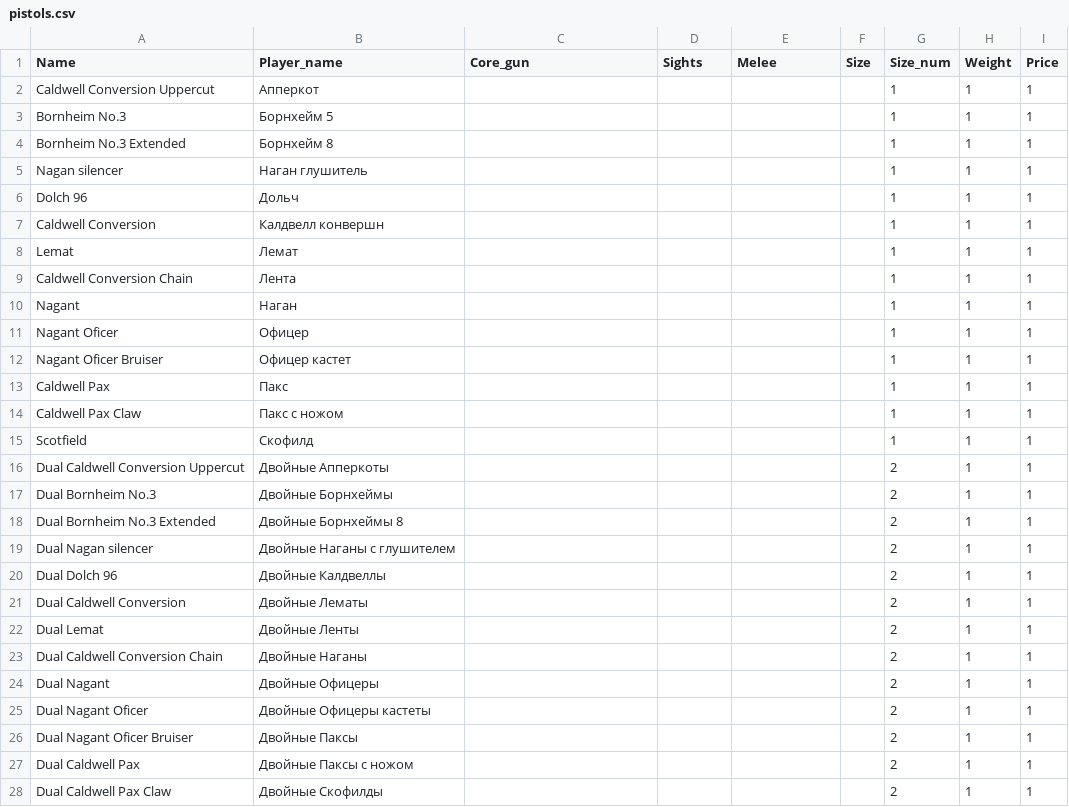
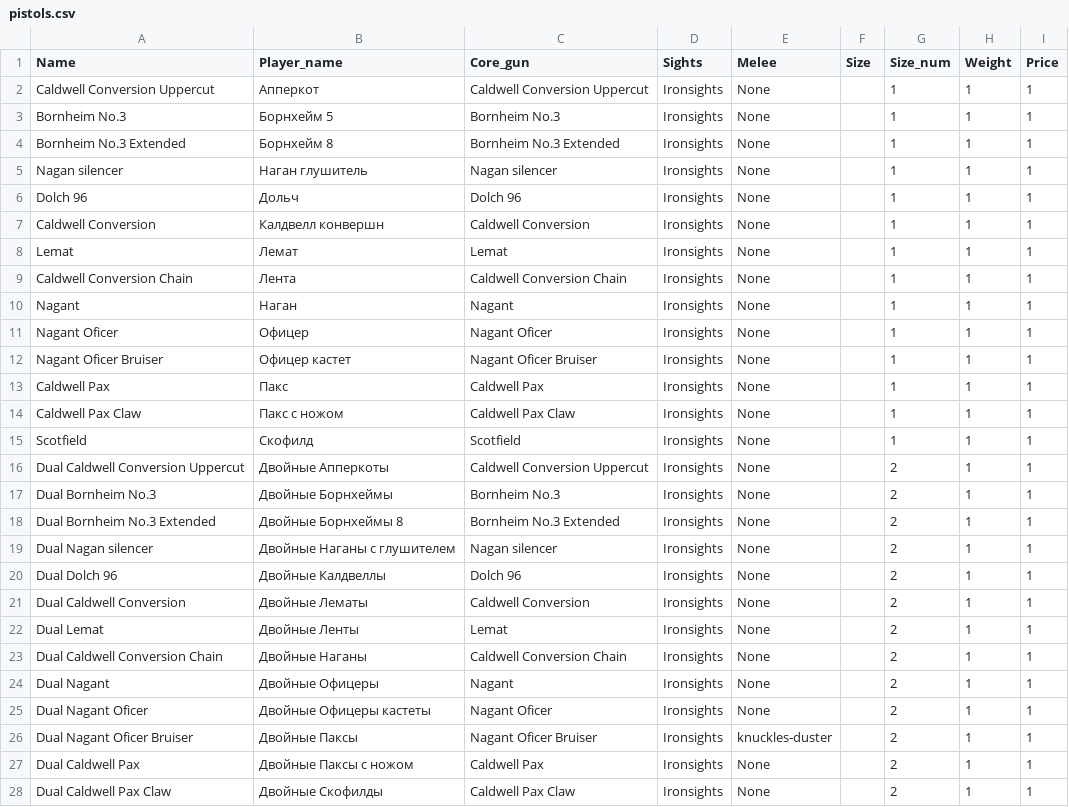
Before and after one commit to MajorXaker/HuntLototron, a CSV file: pistols.csv, drawn as a sheet; only a part is shown; the diff covers the shown part only.

```diff
--- a/pistols.csv
+++ b/pistols.csv
@@ -1,28 +1,28 @@
 Name;Player_name;Core_gun;Sights;Melee;Size;Size_num;Weight;Price
-Caldwell Conversion Uppercut;Апперкот;;;;;1;1;1
-Bornheim No.3;Борнхейм 5;;;;;1;1;1
-Bornheim No.3 Extended;Борнхейм 8;;;;;1;1;1
-Nagan silencer;Наган глушитель;;;;;1;1;1
-Dolch 96;Дольч;;;;;1;1;1
-Caldwell Conversion;Калдвелл конвершн;;;;;1;1;1
-Lemat;Лемат;;;;;1;1;1
-Caldwell Conversion Chain;Лента;;;;;1;1;1
-Nagant;Наган;;;;;1;1;1
-Nagant Oficer;Офицер;;;;;1;1;1
-Nagant Oficer Bruiser;Офицер кастет;;;;;1;1;1
-Caldwell Pax;Пакс;;;;;1;1;1
-Caldwell Pax Claw;Пакс c ножом;;;;;1;1;1
-Scotfield;Скофилд;;;;;1;1;1
-Dual Caldwell Conversion Uppercut;Двойные Апперкоты;;;;;2;1;1
-Dual Bornheim No.3;Двойные Борнхеймы;;;;;2;1;1
-Dual Bornheim No.3 Extended;Двойные Борнхеймы 8;;;;;2;1;1
-Dual Nagan silencer;Двойные Наганы с глушителем;;;;;2;1;1
-Dual Dolch 96;Двойные Калдвеллы;;;;;2;1;1
-Dual Caldwell Conversion;Двойные Лематы;;;;;2;1;1
-Dual Lemat;Двойные Ленты;;;;;2;1;1
-Dual Caldwell Conversion Chain;Двойные Наганы;;;;;2;1;1
-Dual Nagant;Двойные Офицеры;;;;;2;1;1
-Dual Nagant Oficer;Двойные Офицеры кастеты;;;;;2;1;1
-Dual Nagant Oficer Bruiser;Двойные Паксы;;;;;2;1;1
-Dual Caldwell Pax;Двойные Паксы с ножом;;;;;2;1;1
-Dual Caldwell Pax Claw;Двойные Скофилды;;;;;2;1;1
+Caldwell Conversion Uppercut;Апперкот;Caldwell Conversion Uppercut;Ironsights;None;;1;1;1
+Bornheim No.3;Борнхейм 5;Bornheim No.3;Ironsights;None;;1;1;1
+Bornheim No.3 Extended;Борнхейм 8;Bornheim No.3 Extended;Ironsights;None;;1;1;1
+Nagan silencer;Наган глушитель;Nagan silencer;Ironsights;None;;1;1;1
+Dolch 96;Дольч;Dolch 96;Ironsights;None;;1;1;1
+Caldwell Conversion;Калдвелл конвершн;Caldwell Conversion;Ironsights;None;;1;1;1
+Lemat;Лемат;Lemat;Ironsights;None;;1;1;1
+Caldwell Conversion Chain;Лента;Caldwell Conversion Chain;Ironsights;None;;1;1;1
+Nagant;Наган;Nagant;Ironsights;None;;1;1;1
+Nagant Oficer;Офицер;Nagant Oficer;Ironsights;None;;1;1;1
+Nagant Oficer Bruiser;Офицер кастет;Nagant Oficer Bruiser;Ironsights;None;;1;1;1
+Caldwell Pax;Пакс;Caldwell Pax;Ironsights;None;;1;1;1
+Caldwell Pax Claw;Пакс c ножом;Caldwell Pax Claw;Ironsights;None;;1;1;1
+Scotfield;Скофилд;Scotfield;Ironsights;None;;1;1;1
+Dual Caldwell Conversion Uppercut;Двойные Апперкоты;Caldwell Conversion Uppercut;Ironsights;None;;2;1;1
+Dual Bornheim No.3;Двойные Борнхеймы;Bornheim No.3;Ironsights;None;;2;1;1
+Dual Bornheim No.3 Extended;Двойные Борнхеймы 8;Bornheim No.3 Extended;Ironsights;None;;2;1;1
+Dual Nagan silencer;Двойные Наганы с глушителем;Nagan silencer;Ironsights;None;;2;1;1
+Dual Dolch 96;Двойные Калдвеллы;Dolch 96;Ironsights;None;;2;1;1
+Dual Caldwell Conversion;Двойные Лематы;Caldwell Conversion;Ironsights;None;;2;1;1
+Dual Lemat;Двойные Ленты;Lemat;Ironsights;None;;2;1;1
+Dual Caldwell Conversion Chain;Двойные Наганы;Caldwell Conversion Chain;Ironsights;None;;2;1;1
+Dual Nagant;Двойные Офицеры;Nagant;Ironsights;None;;2;1;1
+Dual Nagant Oficer;Двойные Офицеры кастеты;Nagant Oficer;Ironsights;None;;2;1;1
+Dual Nagant Oficer Bruiser;Двойные Паксы;Nagant Oficer Bruiser;Ironsights;knuckles-duster;;2;1;1
+Dual Caldwell Pax;Двойные Паксы с ножом;Caldwell Pax;Ironsights;None;;2;1;1
+Dual Caldwell Pax Claw;Двойные Скофилды;Caldwell Pax Claw;Ironsights;None;;2;1;1
```
Also changed, not shown: 15 edited cells elsewhere in this file, rifles.csv, 42 other files.
